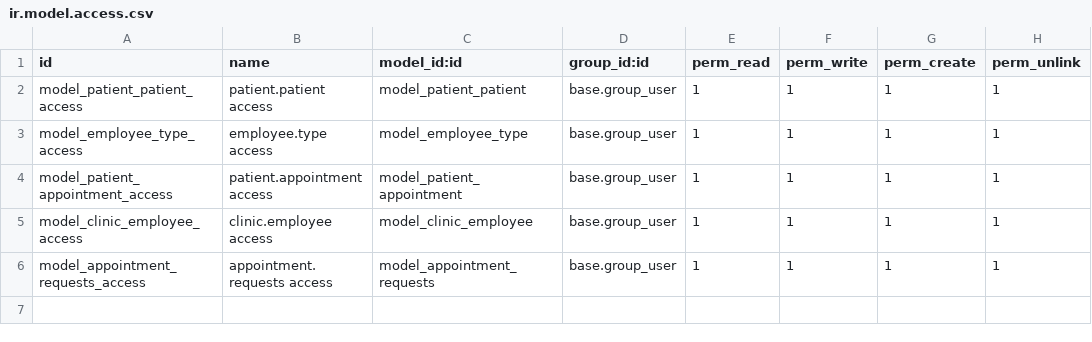
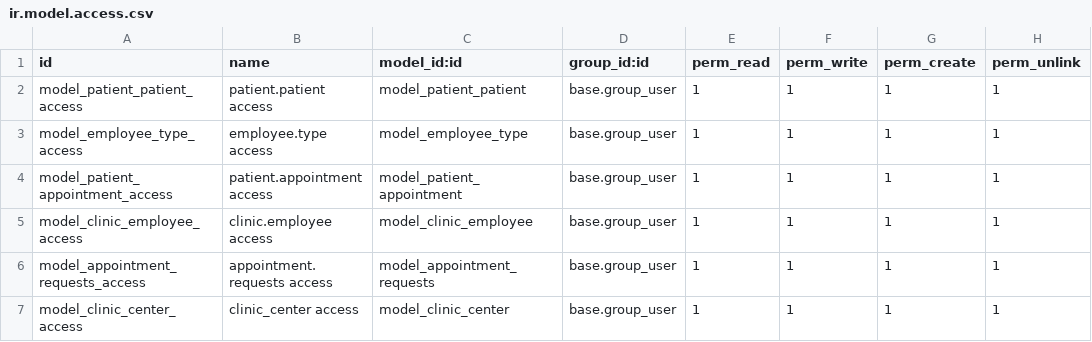
Before and after one commit to o-meraba/oao_odoo_v16, a CSV file: custom_addons/oao_dental_clinic_management/security/ir.model.access.csv, drawn as a sheet.

Commit message:
added clinic center files

```diff
--- a/custom_addons/oao_dental_clinic_management/security/ir.model.access.csv
+++ b/custom_addons/oao_dental_clinic_management/security/ir.model.access.csv
@@ -6 +6,2 @@ model_clinic_employee_access,clinic.employee access,model_clinic_employee,base.g
 model_appointment_requests_access,appointment.requests access,model_appointment_requests,base.group_user,1,1,1,1
+model_clinic_center_access,clinic_center access,model_clinic_center,base.group_user,1,1,1,1
```
Also changed, not shown: 5 other files.
